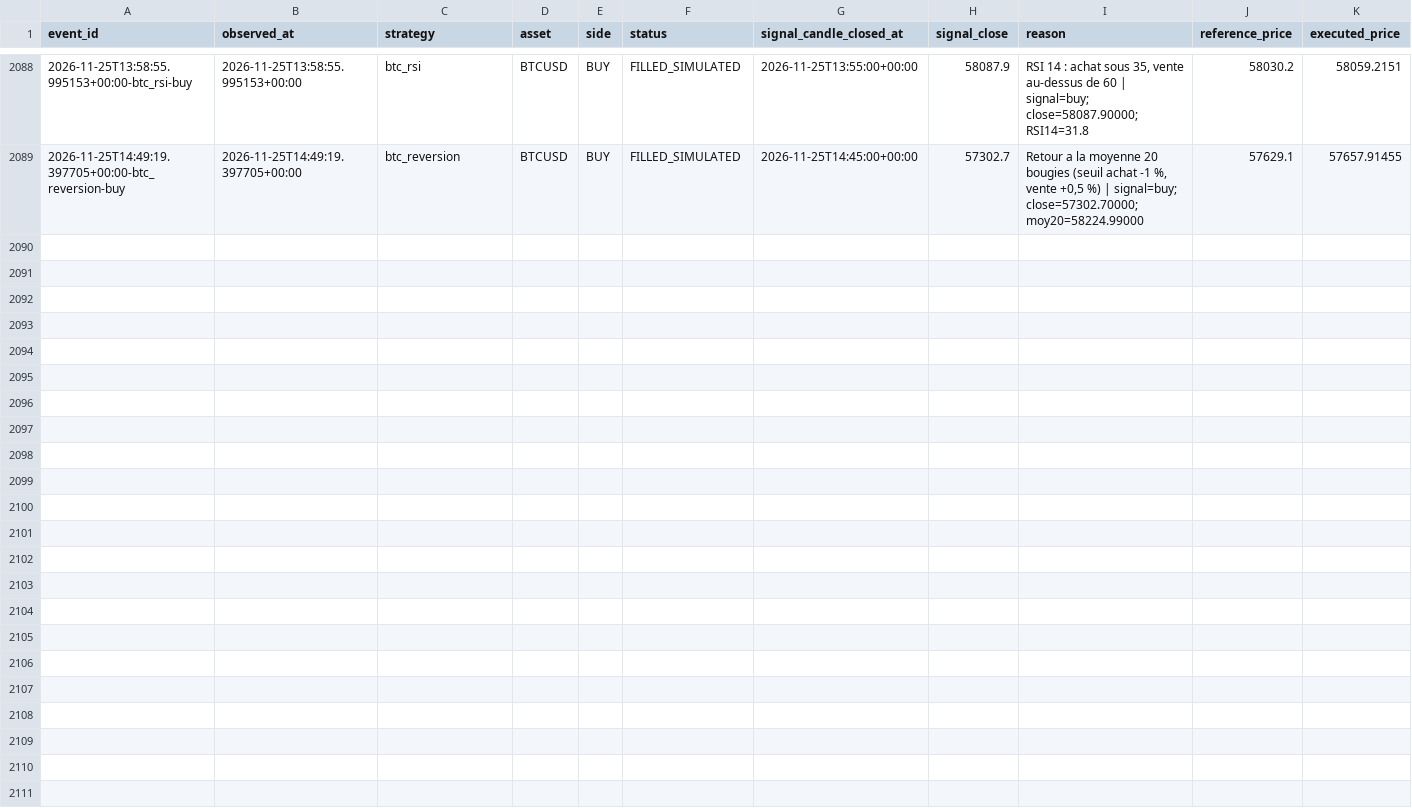
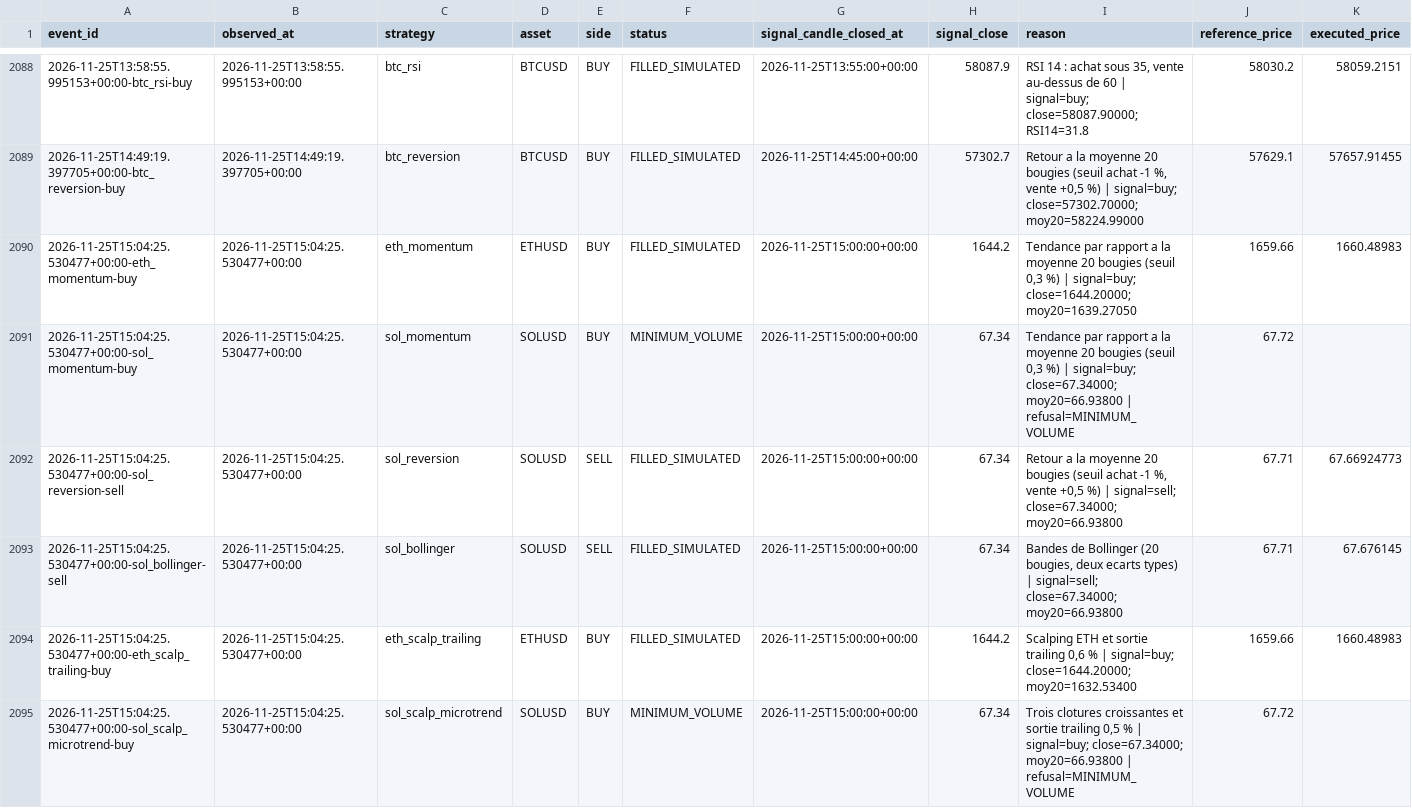
Before and after one commit to SeikoChillBot/AI-Trading, a CSV file: reports/realistic_orders.csv, drawn as a sheet; only a part is shown, gaps mark what is left out; rows hold the shown columns only; the diff names each change by its address in the sheet, - before the commit and + after, or states it on an @@ line.

```diff
--- a/reports/realistic_orders.csv
+++ b/reports/realistic_orders.csv
+row 2090: 2026-11-25T15:04:25.530477+00:00-eth_momentum-buy | 2026-11-25T15:04:25.530477+00:00 | eth_momentum | ETHUSD | BUY | FILLED_SIMULATED | 2026-11-25T15:00:00+00:00 | 1644.2 | Tendance par rapport a la moyenne 20 bougies (seuil 0,3 %) | signal=buy; close=1644.20000; moy20=1639.27050 | 1659.66 | 1660.48983
+row 2091: 2026-11-25T15:04:25.530477+00:00-sol_momentum-buy | 2026-11-25T15:04:25.530477+00:00 | sol_momentum | SOLUSD | BUY | MINIMUM_VOLUME | 2026-11-25T15:00:00+00:00 | 67.34 | Tendance par rapport a la moyenne 20 bougies (seuil 0,3 %) | signal=buy; close=67.34000; moy20=66.93800 | refusal=MINIMUM_VOLUME | 67.72
+row 2092: 2026-11-25T15:04:25.530477+00:00-sol_reversion-sell | 2026-11-25T15:04:25.530477+00:00 | sol_reversion | SOLUSD | SELL | FILLED_SIMULATED | 2026-11-25T15:00:00+00:00 | 67.34 | Retour a la moyenne 20 bougies (seuil achat -1 %, vente +0,5 %) | signal=sell; close=67.34000; moy20=66.93800 | 67.71 | 67.66924773
+row 2093: 2026-11-25T15:04:25.530477+00:00-sol_bollinger-sell | 2026-11-25T15:04:25.530477+00:00 | sol_bollinger | SOLUSD | SELL | FILLED_SIMULATED | 2026-11-25T15:00:00+00:00 | 67.34 | Bandes de Bollinger (20 bougies, deux ecarts types) | signal=sell; close=67.34000; moy20=66.93800 | 67.71 | 67.676145
+row 2094: 2026-11-25T15:04:25.530477+00:00-eth_scalp_trailing-buy | 2026-11-25T15:04:25.530477+00:00 | eth_scalp_trailing | ETHUSD | BUY | FILLED_SIMULATED | 2026-11-25T15:00:00+00:00 | 1644.2 | Scalping ETH et sortie trailing 0,6 % | signal=buy; close=1644.20000; moy20=1632.53400 | 1659.66 | 1660.48983
+row 2095: 2026-11-25T15:04:25.530477+00:00-sol_scalp_microtrend-buy | 2026-11-25T15:04:25.530477+00:00 | sol_scalp_microtrend | SOLUSD | BUY | MINIMUM_VOLUME | 2026-11-25T15:00:00+00:00 | 67.34 | Trois clotures croissantes et sortie trailing 0,5 % | signal=buy; close=67.34000; moy20=66.93800 | refusal=MINIMUM_VOLUME | 67.72
```
Also changed, not shown: reports/latest.csv, reports/multi_asset_micro_latest.csv, 18 other files.
